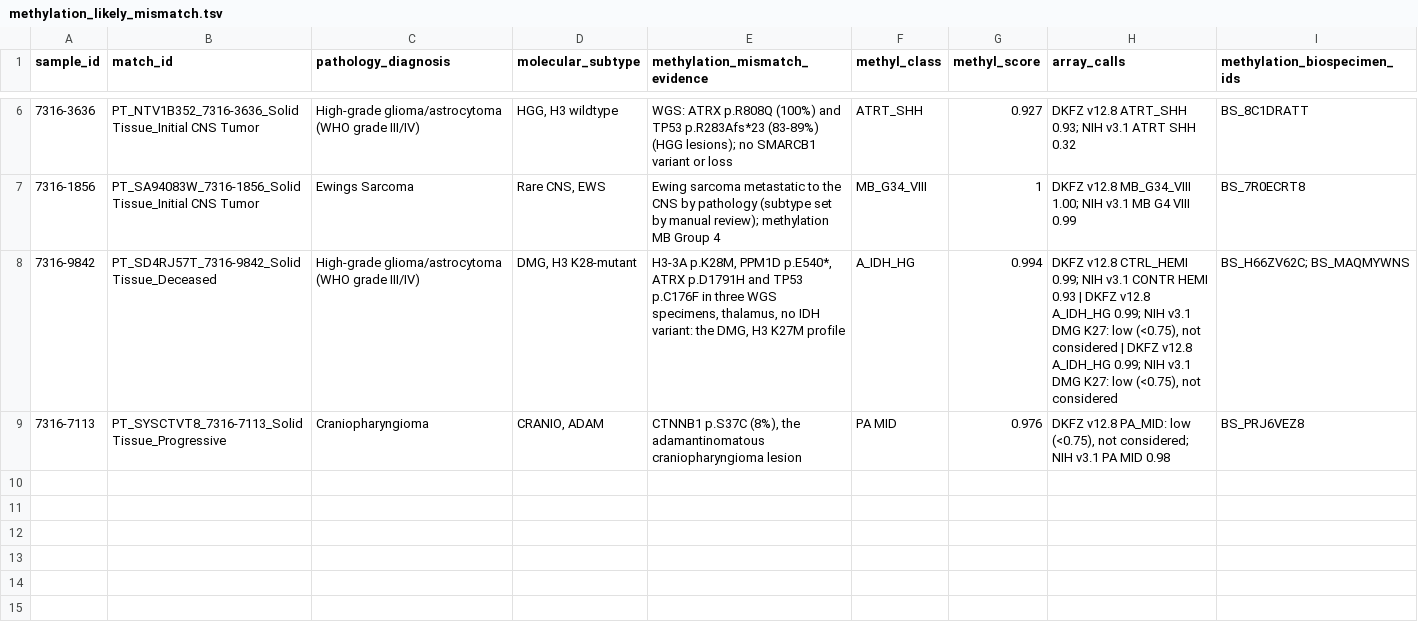
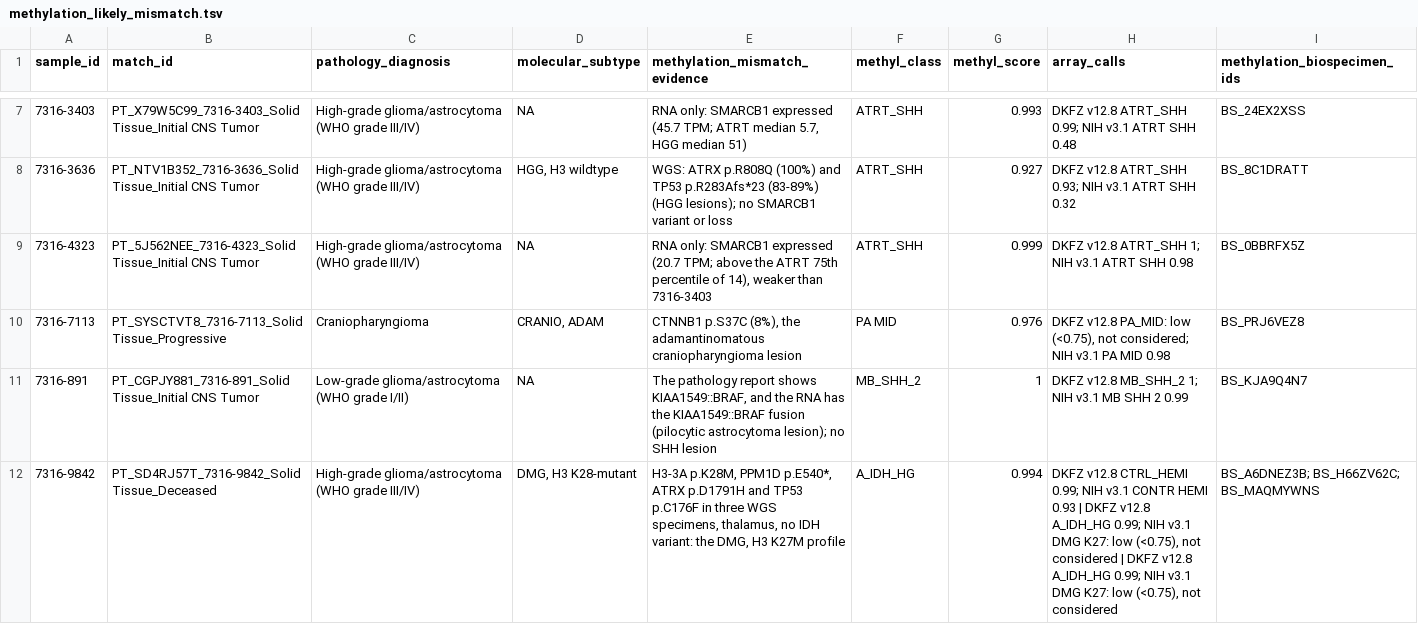
Before and after one commit to rokitalab/OpenPedCan-Project-CNH, a TSV file: analyses/molecular-subtyping/results/methylation_likely_mismatch.tsv, drawn as a sheet; only a part is shown, gaps mark what is left out; the diff covers the shown part only.

```diff
--- a/analyses/molecular-subtyping/results/methylation_likely_mismatch.tsv
+++ b/analyses/molecular-subtyping/results/methylation_likely_mismatch.tsv
@@ -6,4 +7,6 @@ sample_id	match_id	pathology_diagnosis	molecular_subtype	methylation_mismatch_ev
+7316-3403	PT_X79W5C99_7316-3403_Solid Tissue_Initial CNS Tumor	High-grade glioma/astrocytoma (WHO grade III/IV)	NA	RNA only: SMARCB1 expressed (45.7 TPM; ATRT median 5.7, HGG median 51)	ATRT_SHH	0.993	DKFZ v12.8 ATRT_SHH 0.99; NIH v3.1 ATRT SHH 0.48	BS_24EX2XSS
 7316-3636	PT_NTV1B352_7316-3636_Solid Tissue_Initial CNS Tumor	High-grade glioma/astrocytoma (WHO grade III/IV)	HGG, H3 wildtype	WGS: ATRX p.R808Q (100%) and TP53 p.R283Afs*23 (83-89%) (HGG lesions); no SMARCB1 variant or loss	ATRT_SHH	0.927	DKFZ v12.8 ATRT_SHH 0.93; NIH v3.1 ATRT SHH 0.32	BS_8C1DRATT
-7316-1856	PT_SA94083W_7316-1856_Solid Tissue_Initial CNS Tumor	Ewings Sarcoma	Rare CNS, EWS	Ewing sarcoma metastatic to the CNS by pathology (subtype set by manual review); methylation MB Group 4	MB_G34_VIII	1	DKFZ v12.8 MB_G34_VIII 1.00; NIH v3.1 MB G4 VIII 0.99	BS_7R0ECRT8
-7316-9842	PT_SD4RJ57T_7316-9842_Solid Tissue_Deceased	High-grade glioma/astrocytoma (WHO grade III/IV)	DMG, H3 K28-mutant	H3-3A p.K28M, PPM1D p.E540*, ATRX p.D1791H and TP53 p.C176F in three WGS specimens, thalamus, no IDH variant: the DMG, H3 K27M profile	A_IDH_HG	0.994	DKFZ v12.8 CTRL_HEMI 0.99; NIH v3.1 CONTR HEMI 0.93 | DKFZ v12.8 A_IDH_HG 0.99; NIH v3.1 DMG K27: low (<0.75), not considered | DKFZ v12.8 A_IDH_HG 0.99; NIH v3.1 DMG K27: low (<0.75), not considered	BS_H66ZV62C; BS_MAQMYWNS
+7316-4323	PT_5J562NEE_7316-4323_Solid Tissue_Initial CNS Tumor	High-grade glioma/astrocytoma (WHO grade III/IV)	NA	RNA only: SMARCB1 expressed (20.7 TPM; above the ATRT 75th percentile of 14), weaker than 7316-3403	ATRT_SHH	0.999	DKFZ v12.8 ATRT_SHH 1; NIH v3.1 ATRT SHH 0.98	BS_0BBRFX5Z
 7316-7113	PT_SYSCTVT8_7316-7113_Solid Tissue_Progressive	Craniopharyngioma	CRANIO, ADAM	CTNNB1 p.S37C (8%), the adamantinomatous craniopharyngioma lesion	PA MID	0.976	DKFZ v12.8 PA_MID: low (<0.75), not considered; NIH v3.1 PA MID 0.98	BS_PRJ6VEZ8
+7316-891	PT_CGPJY881_7316-891_Solid Tissue_Initial CNS Tumor	Low-grade glioma/astrocytoma (WHO grade I/II)	NA	The pathology report shows KIAA1549::BRAF, and the RNA has the KIAA1549::BRAF fusion (pilocytic astrocytoma lesion); no SHH lesion	MB_SHH_2	1	DKFZ v12.8 MB_SHH_2 1; NIH v3.1 MB SHH 2 0.99	BS_KJA9Q4N7
+7316-9842	PT_SD4RJ57T_7316-9842_Solid Tissue_Deceased	High-grade glioma/astrocytoma (WHO grade III/IV)	DMG, H3 K28-mutant	H3-3A p.K28M, PPM1D p.E540*, ATRX p.D1791H and TP53 p.C176F in three WGS specimens, thalamus, no IDH variant: the DMG, H3 K27M profile	A_IDH_HG	0.994	DKFZ v12.8 CTRL_HEMI 0.99; NIH v3.1 CONTR HEMI 0.93 | DKFZ v12.8 A_IDH_HG 0.99; NIH v3.1 DMG K27: low (<0.75), not considered | DKFZ v12.8 A_IDH_HG 0.99; NIH v3.1 DMG K27: low (<0.75), not considered	BS_A6DNEZ3B; BS_H66ZV62C; BS_MAQMYWNS
```
Also changed, not shown: 3 moved rows elsewhere in this file, analyses/molecular-subtyping/results/subtyping_checks.tsv, 6 other files.
